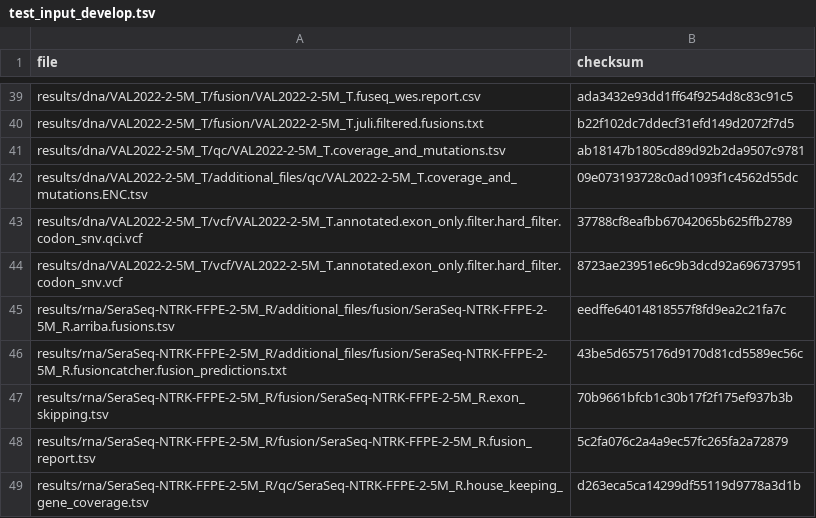
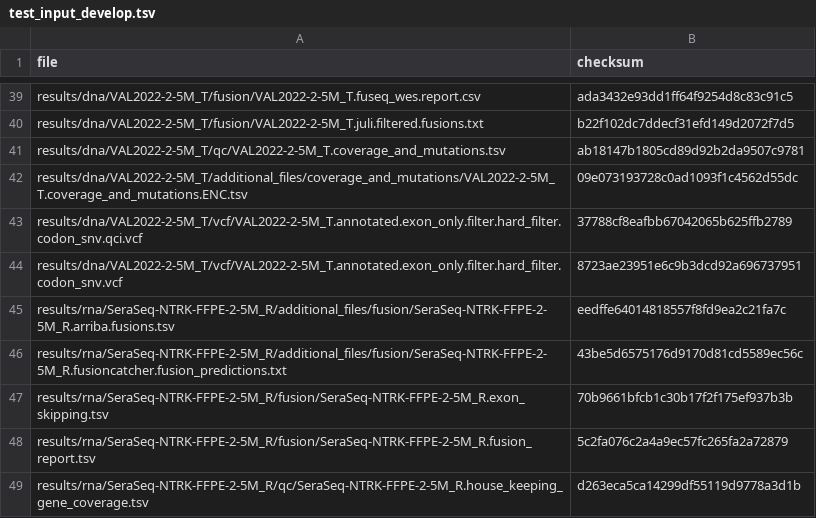
Before and after one commit to genomic-medicine-sweden/Twist_Solid, a TSV file: .tests/jenkins/test_input_develop.tsv, drawn as a sheet; only a part is shown, gaps mark what is left out.

```diff
--- a/.tests/jenkins/test_input_develop.tsv
+++ b/.tests/jenkins/test_input_develop.tsv
@@ -41,3 +41,3 @@ results/dna/VAL2022-2-5M_T/fusion/VAL2022-2-5M_T.juli.filtered.fusions.txt	b22f1
 results/dna/VAL2022-2-5M_T/qc/VAL2022-2-5M_T.coverage_and_mutations.tsv	ab18147b1805cd89d92b2da9507c9781
-results/dna/VAL2022-2-5M_T/additional_files/qc/VAL2022-2-5M_T.coverage_and_mutations.ENC.tsv	09e073193728c0ad1093f1c4562d55dc
+results/dna/VAL2022-2-5M_T/additional_files/coverage_and_mutations/VAL2022-2-5M_T.coverage_and_mutations.ENC.tsv	09e073193728c0ad1093f1c4562d55dc
 results/dna/VAL2022-2-5M_T/vcf/VAL2022-2-5M_T.annotated.exon_only.filter.hard_filter.codon_snv.qci.vcf	37788cf8eafbb67042065b625ffb2789
```
Also changed, not shown: .tests/jenkins/test_input_main.tsv, 2 other files.
